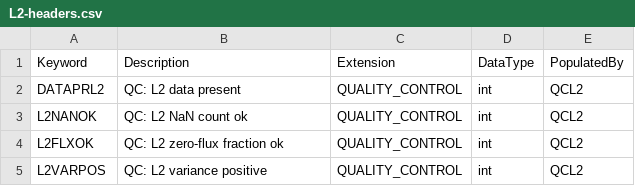
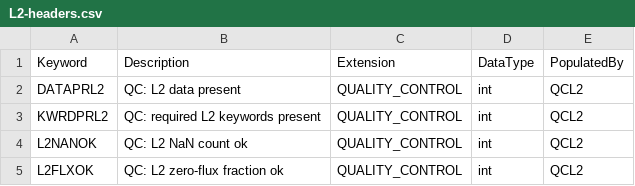
Before and after one commit to Keck-DataReductionPipelines/KPF-Pipeline, a CSV file: kpfpipe/data_models/config/L2-headers.csv, drawn as a sheet; only a part is shown; the shorter side is filled out with more unchanged rows.

```diff
--- a/kpfpipe/data_models/config/L2-headers.csv
+++ b/kpfpipe/data_models/config/L2-headers.csv
@@ -2,2 +2,3 @@ Keyword,Description,Extension,DataType,PopulatedBy
 DATAPRL2,QC: L2 data present,QUALITY_CONTROL,int,QCL2
+KWRDPRL2,QC: required L2 keywords present,QUALITY_CONTROL,int,QCL2
 L2NANOK,QC: L2 NaN count ok,QUALITY_CONTROL,int,QCL2
```
Also changed, not shown: kpfpipe/data_models/config/L1-headers.csv, 15 other files.
